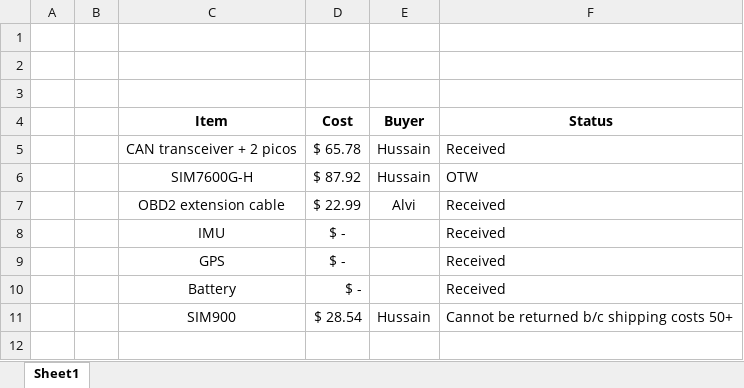
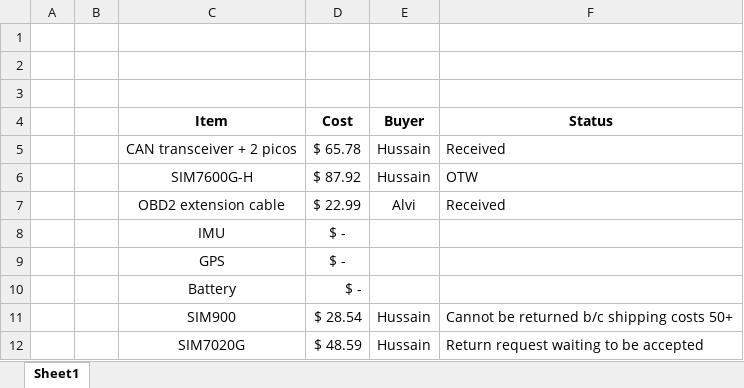
Before and after one commit to MubashirHu/capstone-project, an Excel workbook: documentation/design-process/Costs.xlsx, sheet Sheet1, drawn as a sheet; values as stored, in another font and other column widths than the file's, no borders; the diff names each change by its address in the sheet, - before the commit and + after, or states it on an @@ line.

Commit message:
updated

```diff
--- a/documentation/design-process/Costs.xlsx (sheet Sheet1)
+++ b/documentation/design-process/Costs.xlsx (sheet Sheet1)
-F8:F10 (Status): Received
+F8:F10 (Status): (empty)
+row 12:  |  | SIM7020G | $ 48.59 | Hussain | Return request waiting to be accepted
```
